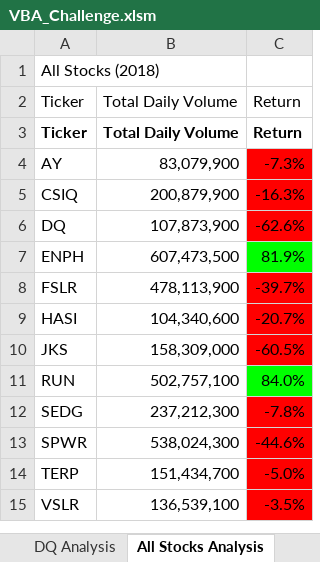
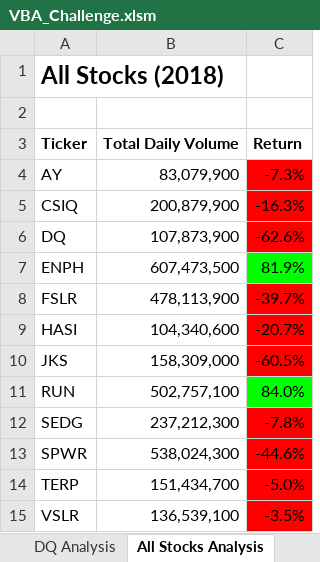
Before and after one commit to Williamj83/stock-analysis, an Excel workbook: VBA_Challenge.xlsm, sheet All Stocks Analysis, drawn as a sheet; values as stored, in another font and other column widths than the file's, no borders; charts and pictures not drawn; the diff names each change by its address in the sheet, - before the commit and + after, or states it on an @@ line.

```diff
--- a/VBA_Challenge.xlsm (sheet All Stocks Analysis)
+++ b/VBA_Challenge.xlsm (sheet All Stocks Analysis)
-A1 bold: off
+A1 bold: on, text size: larger
-row 2: Ticker | Total Daily Volume | Return
+row 2: (empty)
```
Also changed, not shown: sheet 2017, sheet 2018, sheet DQ Analysis, charts or pictures, 3 other files.
